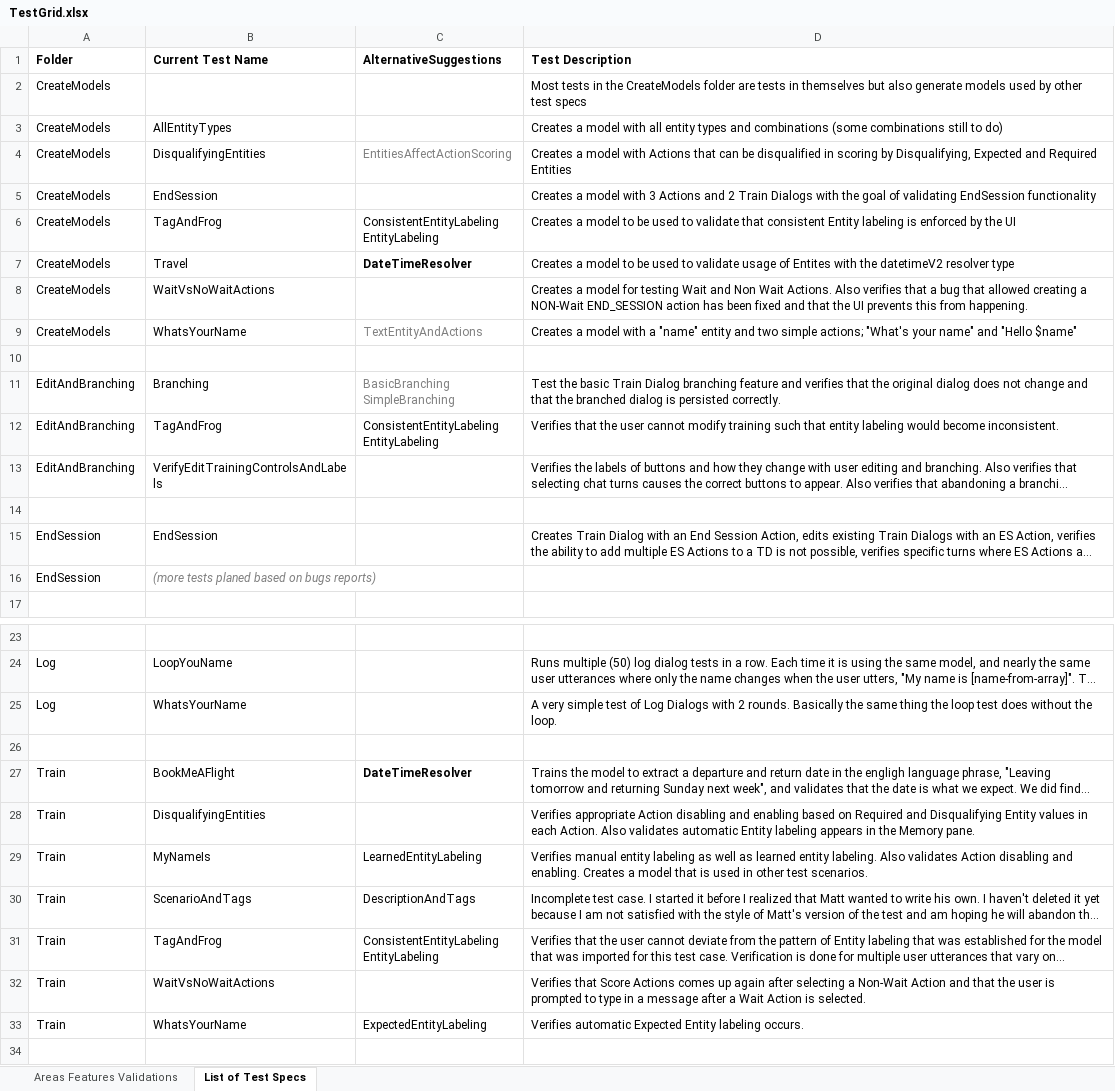
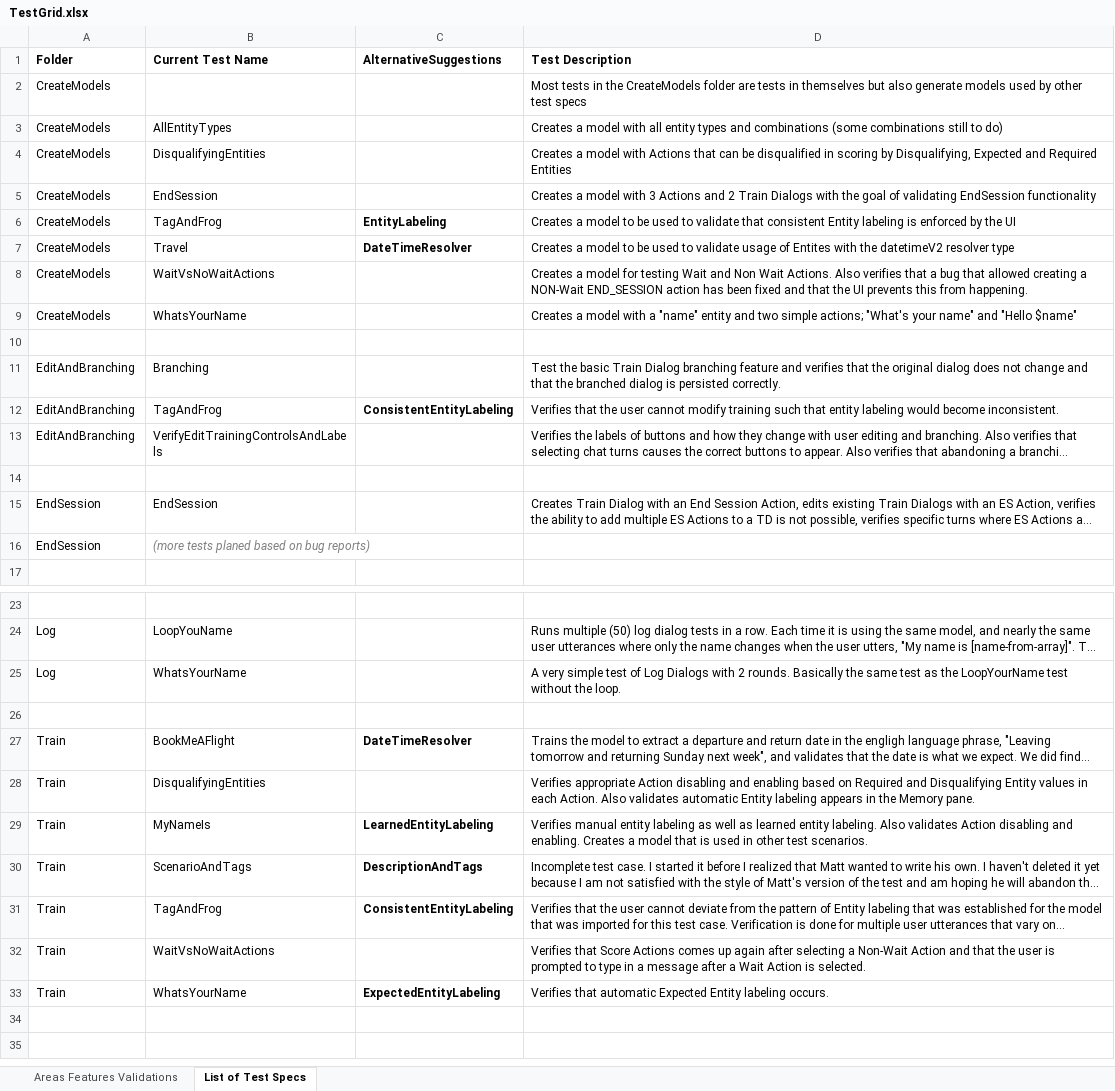
Before and after one commit to microsoft/conversationlearner, an Excel workbook: packages/cl-ui/cypress/TestGrid.xlsx, sheet List of Test Specs, drawn as a sheet; only a part is shown, gaps mark what is left out; the shorter side is filled out with more unchanged rows; long unchanged cells end in …; values as stored, in another font and other column widths than the file's, no borders; ↵ is a line break in a cell; the diff names each change by its address in the sheet, - before the commit and + after, or states it on an @@ line.

Commit message:
Spec File Rename (#1140)
- Repathed the root folder that the Regression Tests are in
- Runs tests based on Glob pattern for the new Regression Test folder
- Renamed some of the Spec Files
- Fixed a bug

```diff
--- a/packages/cl-ui/cypress/TestGrid.xlsx (sheet List of Test Specs)
+++ b/packages/cl-ui/cypress/TestGrid.xlsx (sheet List of Test Specs)
-C4 (AlternativeSuggestions): EntitiesAffectActionScoring
+C4 (AlternativeSuggestions): (empty)
-C6 (AlternativeSuggestions): ConsistentEntityLabeling ↵ EntityLabeling
+C6 (AlternativeSuggestions): EntityLabeling
-C6 bold: off
+C6 bold: on
-C9 (AlternativeSuggestions): TextEntityAndActions
+C9 (AlternativeSuggestions): (empty)
-C11 (AlternativeSuggestions): BasicBranching ↵ SimpleBranching
+C11 (AlternativeSuggestions): (empty)
-C12 (AlternativeSuggestions): ConsistentEntityLabeling ↵ EntityLabeling
+C12 (AlternativeSuggestions): ConsistentEntityLabeling
-C12 bold: off
+C12 bold: on
-B16 (Current Test Name): (more tests planed based on bugs reports)
+B16 (Current Test Name): (more tests planed based on bug reports)
-D25 (Test Description): …the same thing the loop test does without the…
+D25 (Test Description): …the same test as the LoopYourName test without the…
-C29:C31 bold: off
+C29:C31 bold: on
-C31 (AlternativeSuggestions): ConsistentEntityLabeling ↵ EntityLabeling
+C31 (AlternativeSuggestions): ConsistentEntityLabeling
-C33 bold: off
+C33 bold: on
-D33 (Test Description): Verifies automatic Expected…
+D33 (Test Description): Verifies that automatic Expected…
```
Also changed, not shown: sheet Areas Features Validations, 59 other files.
